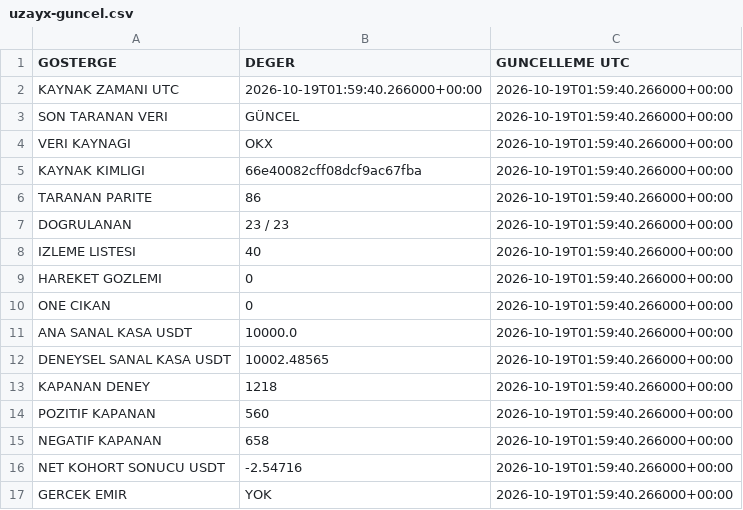
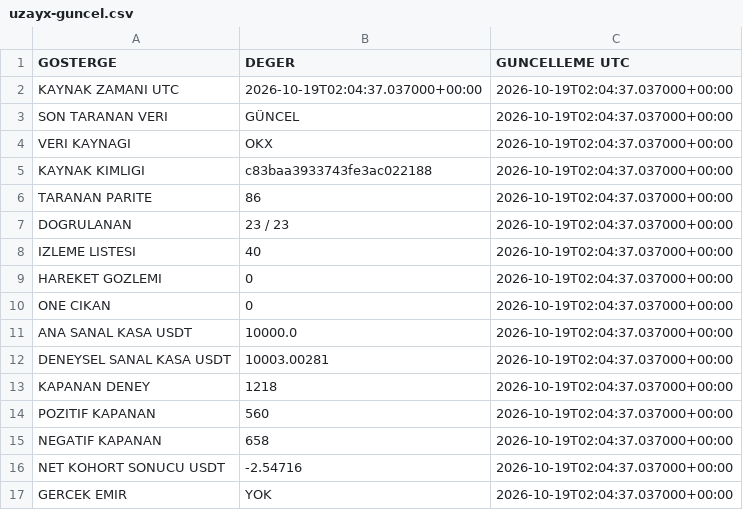
Before and after one commit to onurqlp/coin-live-pro, a CSV file: web/data/uzayx-guncel.csv, drawn as a sheet.

```diff
--- a/web/data/uzayx-guncel.csv
+++ b/web/data/uzayx-guncel.csv
@@ -1,17 +1,17 @@
 GOSTERGE,DEGER,GUNCELLEME UTC
-KAYNAK ZAMANI UTC,2026-10-19T01:59:40.266000+00:00,2026-10-19T01:59:40.266000+00:00
-SON TARANAN VERI,GÜNCEL,2026-10-19T01:59:40.266000+00:00
-VERI KAYNAGI,OKX,2026-10-19T01:59:40.266000+00:00
-KAYNAK KIMLIGI,66e40082cff08dcf9ac67fba,2026-10-19T01:59:40.266000+00:00
-TARANAN PARITE,86,2026-10-19T01:59:40.266000+00:00
-DOGRULANAN,23 / 23,2026-10-19T01:59:40.266000+00:00
-IZLEME LISTESI,40,2026-10-19T01:59:40.266000+00:00
-HAREKET GOZLEMI,0,2026-10-19T01:59:40.266000+00:00
-ONE CIKAN,0,2026-10-19T01:59:40.266000+00:00
-ANA SANAL KASA USDT,10000.0,2026-10-19T01:59:40.266000+00:00
-DENEYSEL SANAL KASA USDT,10002.48565,2026-10-19T01:59:40.266000+00:00
-KAPANAN DENEY,1218,2026-10-19T01:59:40.266000+00:00
-POZITIF KAPANAN,560,2026-10-19T01:59:40.266000+00:00
-NEGATIF KAPANAN,658,2026-10-19T01:59:40.266000+00:00
-NET KOHORT SONUCU USDT,-2.54716,2026-10-19T01:59:40.266000+00:00
-GERCEK EMIR,YOK,2026-10-19T01:59:40.266000+00:00
+KAYNAK ZAMANI UTC,2026-10-19T02:04:37.037000+00:00,2026-10-19T02:04:37.037000+00:00
+SON TARANAN VERI,GÜNCEL,2026-10-19T02:04:37.037000+00:00
+VERI KAYNAGI,OKX,2026-10-19T02:04:37.037000+00:00
+KAYNAK KIMLIGI,c83baa3933743fe3ac022188,2026-10-19T02:04:37.037000+00:00
+TARANAN PARITE,86,2026-10-19T02:04:37.037000+00:00
+DOGRULANAN,23 / 23,2026-10-19T02:04:37.037000+00:00
+IZLEME LISTESI,40,2026-10-19T02:04:37.037000+00:00
+HAREKET GOZLEMI,0,2026-10-19T02:04:37.037000+00:00
+ONE CIKAN,0,2026-10-19T02:04:37.037000+00:00
+ANA SANAL KASA USDT,10000.0,2026-10-19T02:04:37.037000+00:00
+DENEYSEL SANAL KASA USDT,10003.00281,2026-10-19T02:04:37.037000+00:00
+KAPANAN DENEY,1218,2026-10-19T02:04:37.037000+00:00
+POZITIF KAPANAN,560,2026-10-19T02:04:37.037000+00:00
+NEGATIF KAPANAN,658,2026-10-19T02:04:37.037000+00:00
+NET KOHORT SONUCU USDT,-2.54716,2026-10-19T02:04:37.037000+00:00
+GERCEK EMIR,YOK,2026-10-19T02:04:37.037000+00:00
```
Also changed, not shown: 35 other files.
